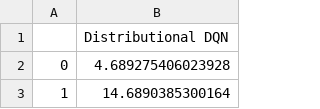
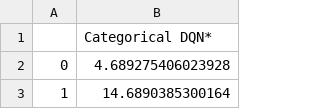
Before and after one commit to CM30359-Group-14/Group-Assignment, a CSV file: results/distributional_dqn.csv, drawn as a sheet; only a part is shown.

```diff
--- a/results/distributional_dqn.csv
+++ b/results/distributional_dqn.csv
@@ -1,2 +1,2 @@
-,Distributional DQN
+,Categorical DQN*
 0,4.689275406023928
```
Also changed, not shown: results/double_dqn.csv, results/dqn.csv, 18 other files.
